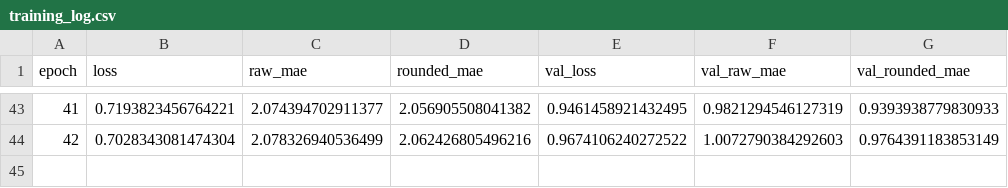
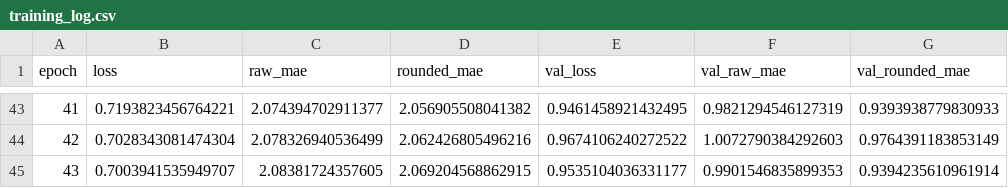
Before and after one commit to Mklami/cs559_assignment_final, a CSV file: results_homework/20251109-121310_conv4_nobn_randn_l2-0.0_drop-0.0_lr-0.001/training_log.csv, drawn as a sheet; only a part is shown, gaps mark what is left out; the diff names each change by its address in the sheet, - before the commit and + after, or states it on an @@ line.

```diff
--- a/results_homework/20251109-121310_conv4_nobn_randn_l2-0.0_drop-0.0_lr-0.001/training_log.csv
+++ b/results_homework/20251109-121310_conv4_nobn_randn_l2-0.0_drop-0.0_lr-0.001/training_log.csv
+row 45: 43 | 0.7003941535949707 | 2.08381724357605 | 2.069204568862915 | 0.9535104036331177 | 0.9901546835899353 | 0.9394235610961914
```
Also changed, not shown: results_homework/20251109-120922_conv4_bn_randn_l2-1e-05_drop-0.2_lr-0.001/training_log.csv, results_homework/20251109-121241_conv4_nobn_glorot_l2-0.0_drop-0.0_lr-0.001/training_log.csv, 6 other files.
